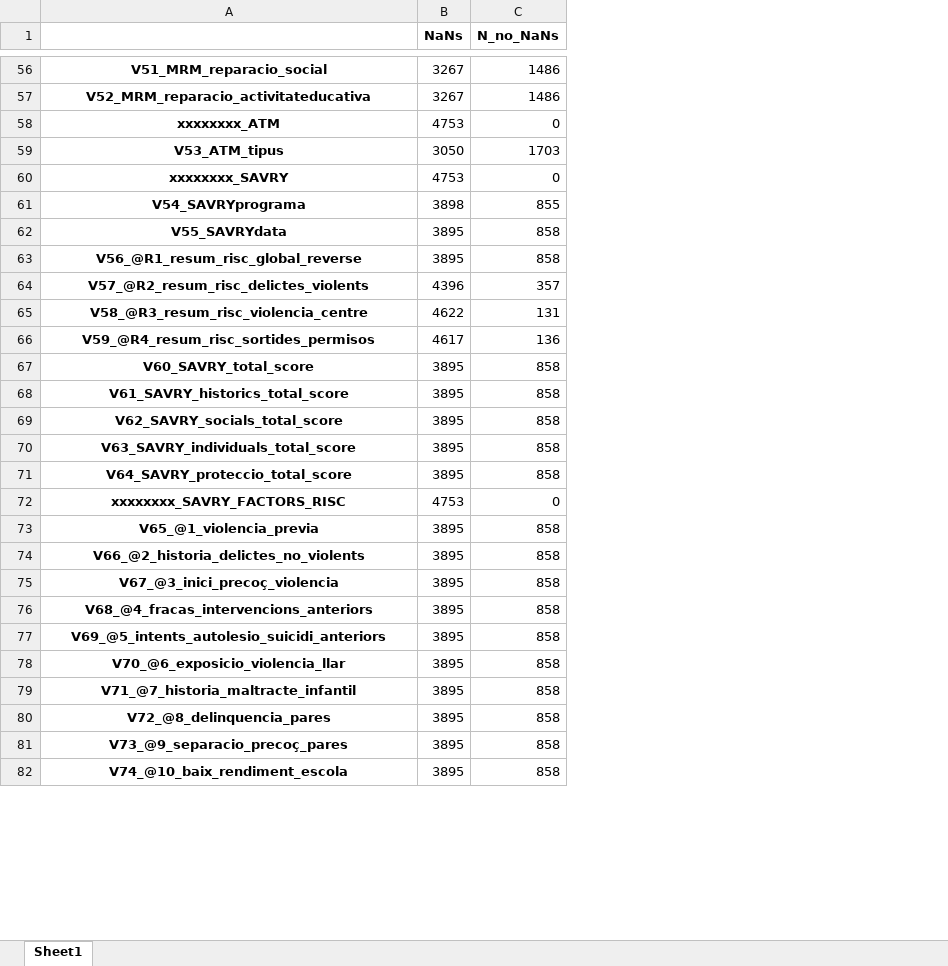
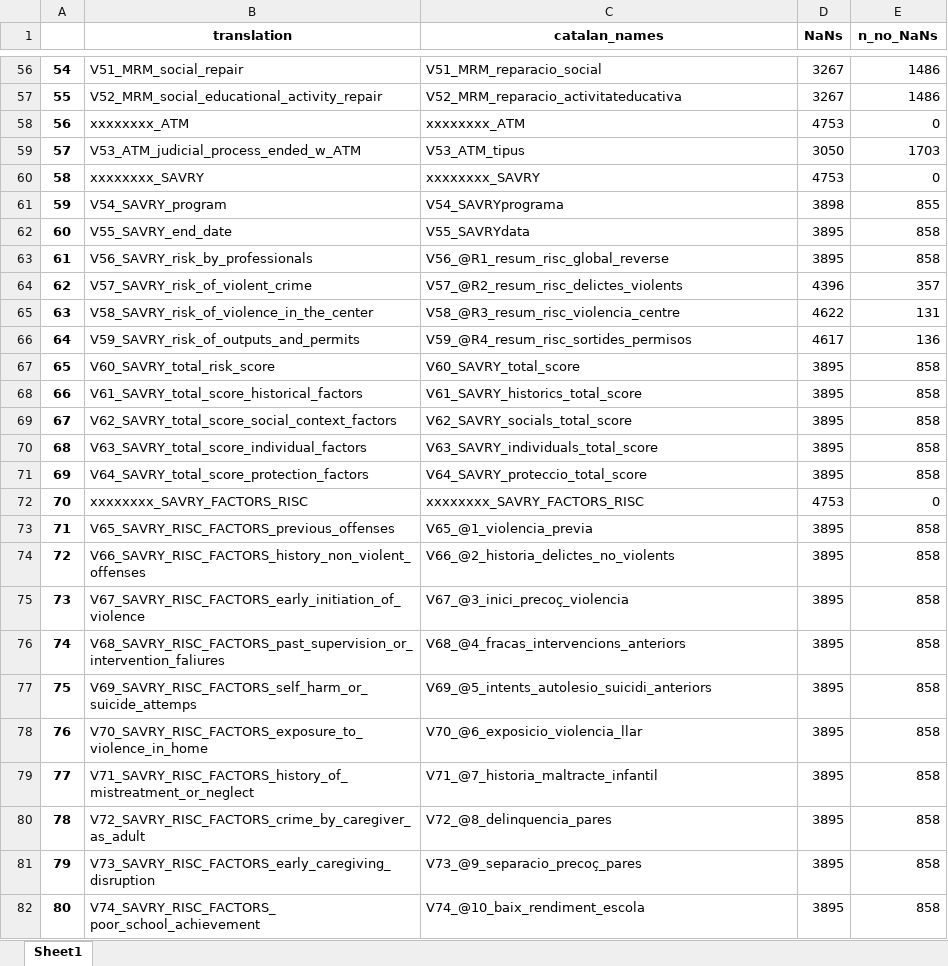
Before and after one commit to elisabethzinck/Fairness-oriented-interpretability-of-predictive-algorithms, an Excel workbook: data/interim/catalan-juvenile-recidivism/catalan-juvenile-recidivism-NaNs.xlsx, sheet Sheet1, drawn as a sheet; only a part is shown, gaps mark what is left out; values as stored, in another font and other column widths than the file's, no borders; addresses are those after the commit; the diff covers the shown part only; the diff names each change by its address in the sheet, - before the commit and + after, or states it on an @@ line.

Commit message:
Investigating Catalan Juvenile Recidivism Data

```diff
--- a/data/interim/catalan-juvenile-recidivism/catalan-juvenile-recidivism-NaNs.xlsx (sheet Sheet1)
+++ b/data/interim/catalan-juvenile-recidivism/catalan-juvenile-recidivism-NaNs.xlsx (sheet Sheet1)
+column A, rows 56-82: 54 | 55 | 56 | 57 | 58 | 59 | 60 | 61 | 62 | 63 | 64 | 65 | 66 | 67 | 68 | 69 | 70 | 71 | 72 | 73 | 74 | 75 | 76 | 77 | 78 | 79 | 80
+column B (translation), rows 56-82: V51_MRM_social_repair | V52_MRM_social_educational_activity_repair | xxxxxxxx_ATM | V53_ATM_judicial_process_ended_w_ATM | xxxxxxxx_SAVRY | V54_SAVRY_program | V55_SAVRY_end_date | V56_SAVRY_risk_by_professionals | V57_SAVRY_risk_of_violent_crime | V58_SAVRY_risk_of_violence_in_the_center | V59_SAVRY_risk_of_outputs_and_permits | V60_SAVRY_total_risk_score | V61_SAVRY_total_score_historical_factors | V62_SAVRY_total_score_social_context_factors | V63_SAVRY_total_score_individual_factors | V64_SAVRY_total_score_protection_factors | xxxxxxxx_SAVRY_FACTORS_RISC | V65_SAVRY_RISC_FACTORS_previous_offenses | V66_SAVRY_RISC_FACTORS_history_non_violent_offenses | V67_SAVRY_RISC_FACTORS_early_initiation_of_violence | V68_SAVRY_RISC_FACTORS_past_supervision_or_intervention_faliures | V69_SAVRY_RISC_FACTORS_self_harm_or_suicide_attemps | V70_SAVRY_RISC_FACTORS_exposure_to_violence_in_home | V71_SAVRY_RISC_FACTORS_history_of_mistreatment_or_neglect | V72_SAVRY_RISC_FACTORS_crime_by_caregiver_as_adult | V73_SAVRY_RISC_FACTORS_early_caregiving_disruption | V74_SAVRY_RISC_FACTORS_ poor_school_achievement
-C1: (empty)
+C1: catalan_names
-E1: N_no_NaNs
+E1: n_no_NaNs
@@ C56:C82 bold: on → off, alignment: center → left @@
```
Also changed, not shown: cell formats elsewhere in this sheet, data/interim/catalan-juvenile-recidivism/catalan-juvenile-recidivism-columns.xlsx, 1 other file.
